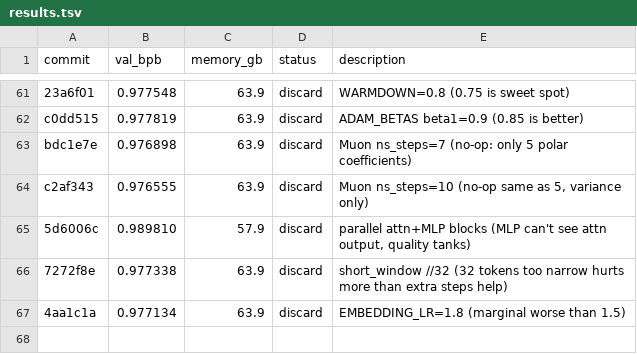
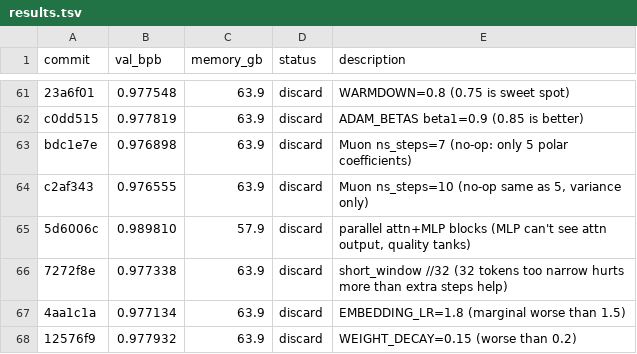
Before and after one commit to quietsmile/autoresearch, a TSV file: results.tsv, drawn as a sheet; only a part is shown, gaps mark what is left out; the diff names each change by its address in the sheet, - before the commit and + after, or states it on an @@ line.

Commit message:
Record WEIGHT_DECAY=0.15 result (discard)

```diff
--- a/results.tsv
+++ b/results.tsv
+row 68: 12576f9 | 0.977932 | 63.9 | discard | WEIGHT_DECAY=0.15 (worse than 0.2)
```
